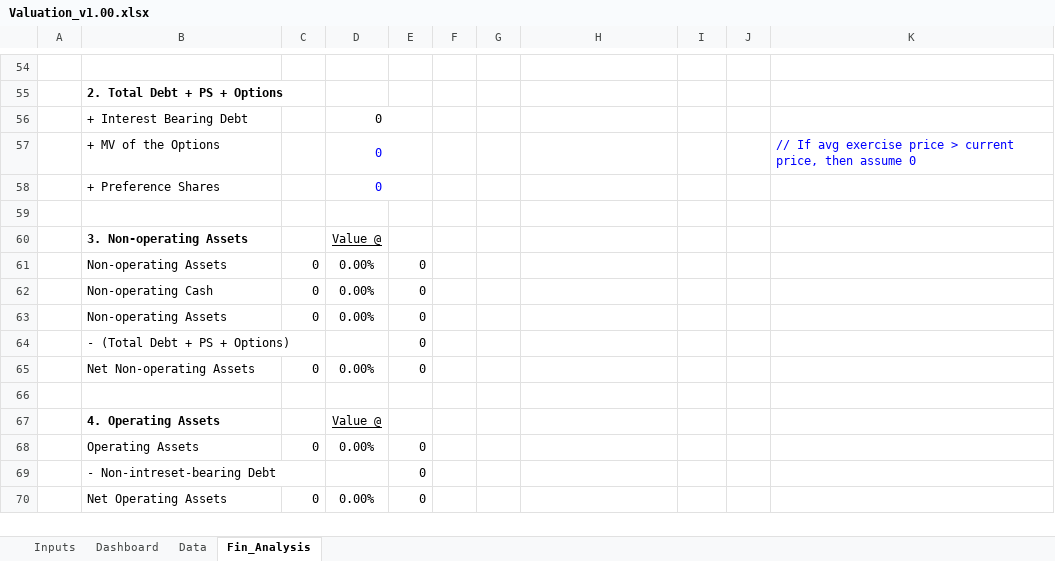
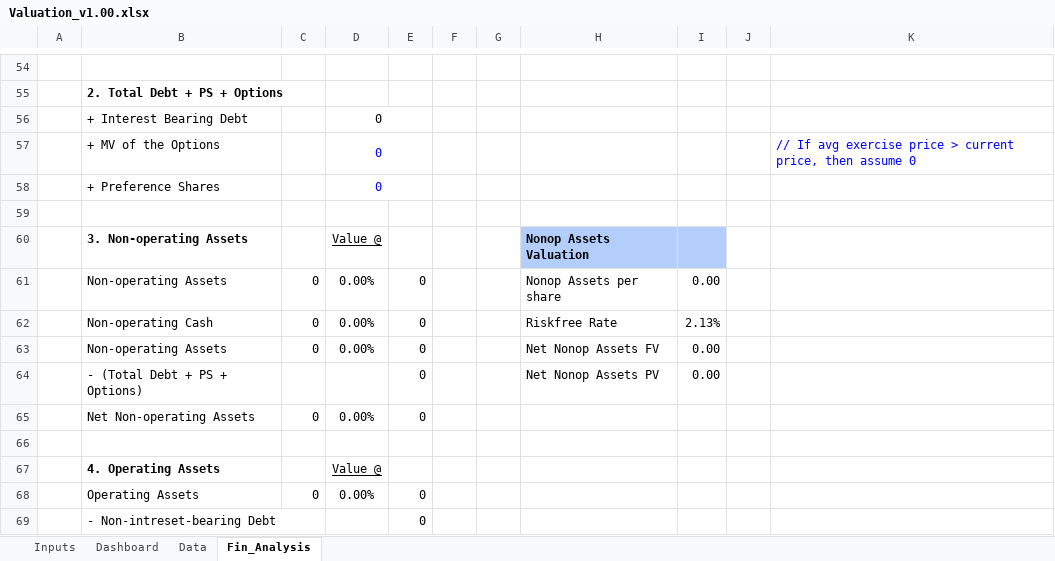
Before and after one commit to JerryChenz/Invest_Proc_Alpha, an Excel workbook: financial_models/templates/Valuation_v1.00.xlsx, sheet Fin_Analysis, drawn as a sheet; only a part is shown, gaps mark what is left out; the shorter side is filled out with more unchanged rows; values as stored, in another font and other column widths than the file's, no borders; conditional formats not drawn; the diff names each change by its address in the sheet, - before the commit and + after, or states it on an @@ line.

Commit message:
updated Valuation

```diff
--- a/financial_models/templates/Valuation_v1.00.xlsx (sheet Fin_Analysis)
+++ b/financial_models/templates/Valuation_v1.00.xlsx (sheet Fin_Analysis)
-H60: (empty)
+H60: Nonop Assets Valuation
-H60:I60 fill: none
+H60:I60 fill: #B3CEFB
-H61: (empty)
+H61: Nonop Assets per share
-I61: (empty)
+I61: 0.00
-H62: (empty)
+H62: Riskfree Rate
-I62: (empty)
+I62: 2.13%
-H63: (empty)
+H63: Net Nonop Assets FV
-I63:I64: (empty)
+I63:I64: 0.00
-H64: (empty)
+H64: Net Nonop Assets PV
```
Also changed, not shown: financial_models/opportunities/0083.HK_Valuation.xlsx.
